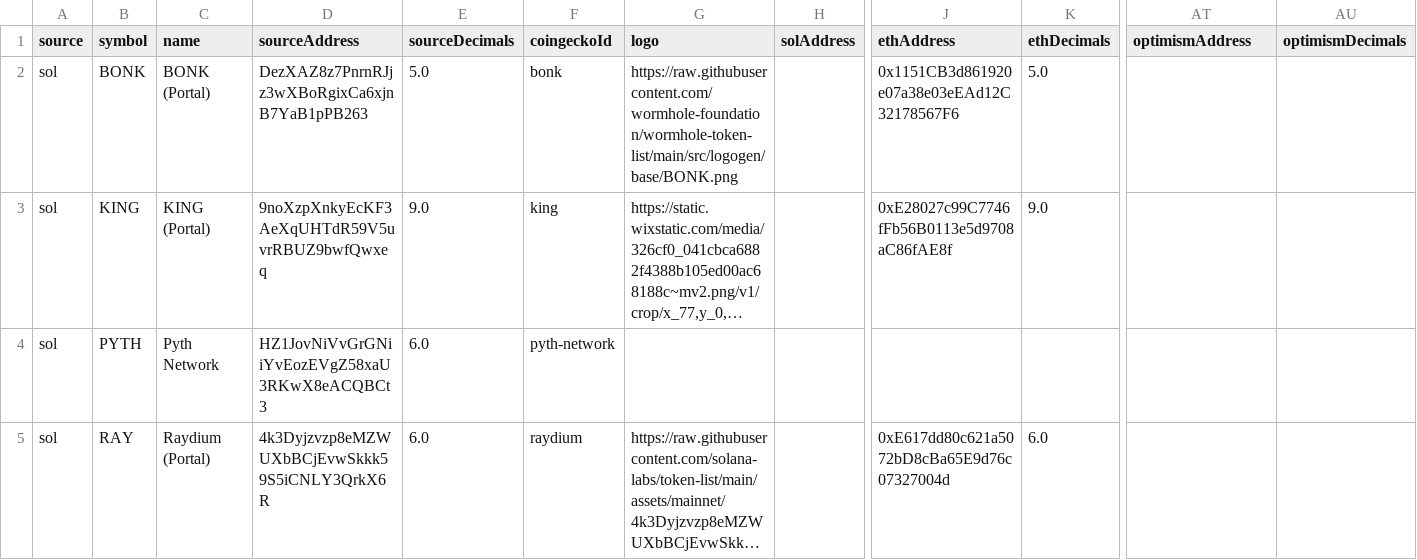
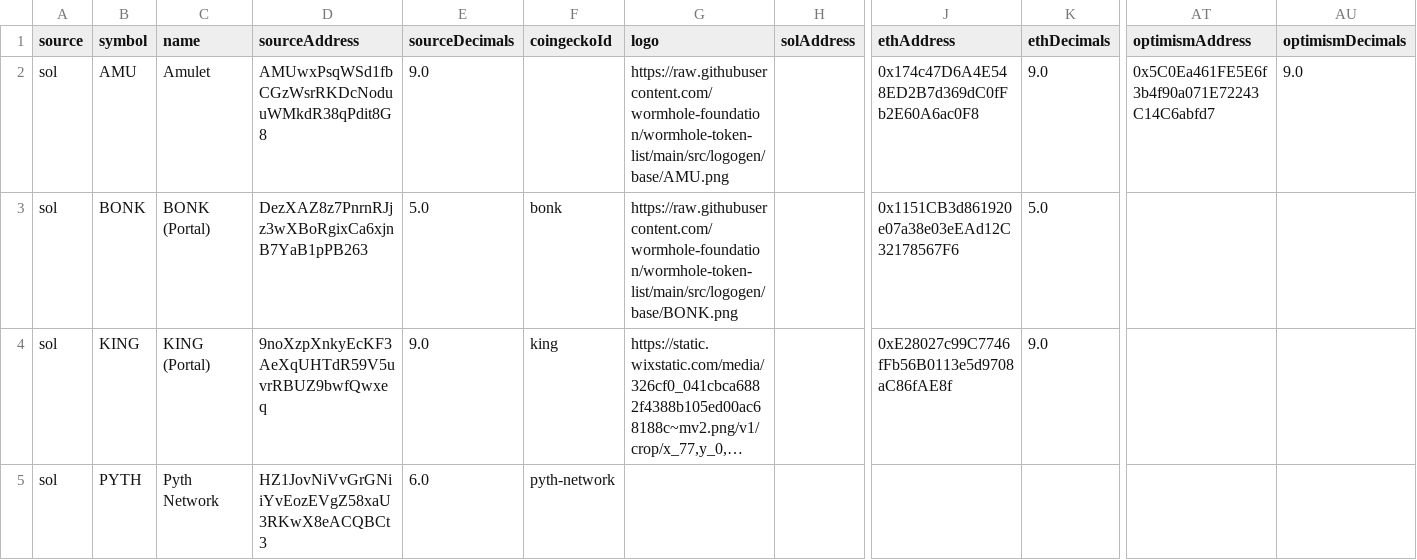
Before and after one commit to wormhole-foundation/wormhole-token-list, a CSV file: content/by_source.csv, drawn as a sheet; only a part is shown, gaps mark what is left out; the shorter side is filled out with more unchanged rows; long unchanged cells end in …; rows hold the shown columns only; the diff names each change by its address in the sheet, - before the commit and + after, or states it on an @@ line.

```diff
--- a/content/by_source.csv
+++ b/content/by_source.csv
+row 2: sol | AMU | Amulet | AMUwxPsqWSd1fbCGzWsrRKDcNoduuWMkdR38qPdit8G8 | 9.0 |  | https://raw.githubusercontent.com/wormhole-foundation/wormhole-token-list/main/src/logogen/base/AMU.png |  | 0x174c47D6A4E548ED2B7d369dC0fFb2E60A6ac0F8 | 9.0 | 0x5C0Ea461FE5E6f3b4f90a071E72243C14C6abfd7 | 9.0
```
Also changed, not shown: content/by_dest.csv, 8 other files.
